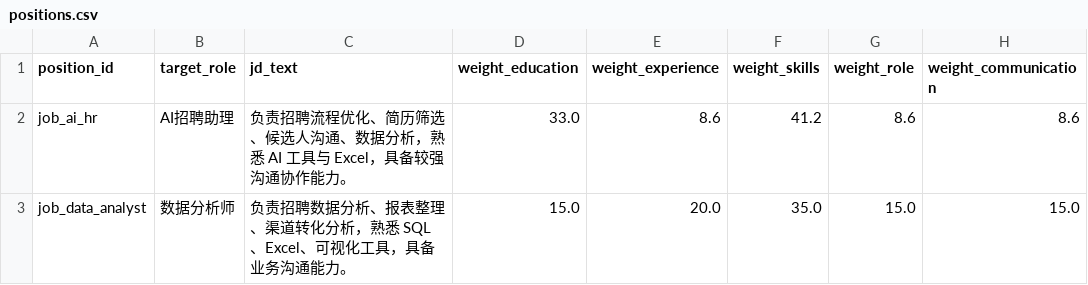
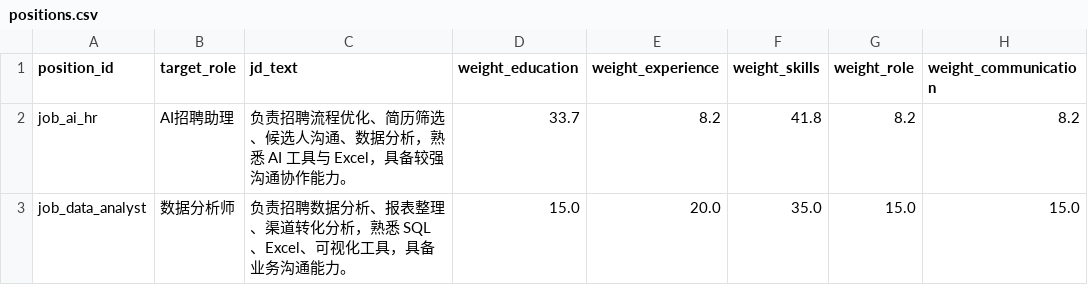
Before and after one commit to guoying-debug/Recruitment-automation, a CSV file: app/data/positions.csv, drawn as a sheet.

```diff
--- a/app/data/positions.csv
+++ b/app/data/positions.csv
@@ -1,3 +1,3 @@
 position_id,target_role,jd_text,weight_education,weight_experience,weight_skills,weight_role,weight_communication
-job_ai_hr,AI招聘助理,负责招聘流程优化、简历筛选、候选人沟通、数据分析，熟悉 AI 工具与 Excel，具备较强沟通协作能力。,33.0,8.6,41.2,8.6,8.6
+job_ai_hr,AI招聘助理,负责招聘流程优化、简历筛选、候选人沟通、数据分析，熟悉 AI 工具与 Excel，具备较强沟通协作能力。,33.7,8.2,41.8,8.2,8.2
 job_data_analyst,数据分析师,负责招聘数据分析、报表整理、渠道转化分析，熟悉 SQL、Excel、可视化工具，具备业务沟通能力。,15.0,20.0,35.0,15.0,15.0
```
Also changed, not shown: 1 other file.
